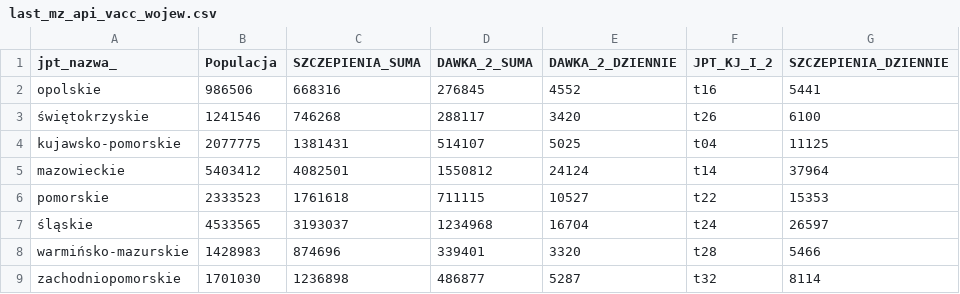
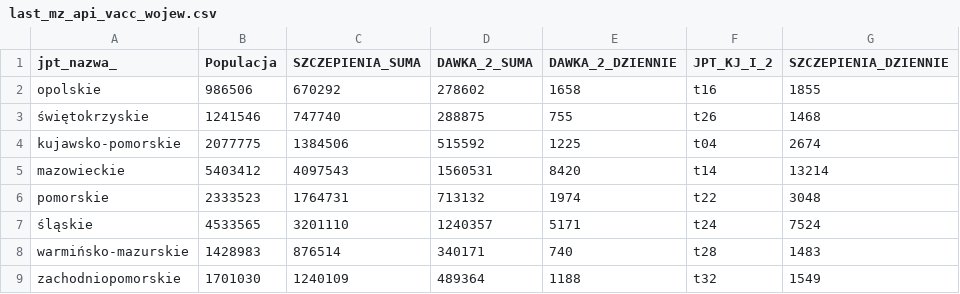
Before and after one commit to wieslawseweryn/wieslawseweryn.github.io, a CSV file: last_mz_api_vacc_wojew.csv, drawn as a sheet; only a part is shown; the diff covers the shown part only.

Commit message:
2021-06-21 MZ API szczepienia województwa

```diff
--- a/last_mz_api_vacc_wojew.csv
+++ b/last_mz_api_vacc_wojew.csv
@@ -1,9 +1,9 @@
 jpt_nazwa_,Populacja,SZCZEPIENIA_SUMA,DAWKA_2_SUMA,DAWKA_2_DZIENNIE,JPT_KJ_I_2,SZCZEPIENIA_DZIENNIE
-opolskie,986506,668316,276845,4552,t16,5441
-świętokrzyskie,1241546,746268,288117,3420,t26,6100
-kujawsko-pomorskie,2077775,1381431,514107,5025,t04,11125
-mazowieckie,5403412,4082501,1550812,24124,t14,37964
-pomorskie,2333523,1761618,711115,10527,t22,15353
-śląskie,4533565,3193037,1234968,16704,t24,26597
-warmińsko-mazurskie,1428983,874696,339401,3320,t28,5466
-zachodniopomorskie,1701030,1236898,486877,5287,t32,8114
+opolskie,986506,670292,278602,1658,t16,1855
+świętokrzyskie,1241546,747740,288875,755,t26,1468
+kujawsko-pomorskie,2077775,1384506,515592,1225,t04,2674
+mazowieckie,5403412,4097543,1560531,8420,t14,13214
+pomorskie,2333523,1764731,713132,1974,t22,3048
+śląskie,4533565,3201110,1240357,5171,t24,7524
+warmińsko-mazurskie,1428983,876514,340171,740,t28,1483
+zachodniopomorskie,1701030,1240109,489364,1188,t32,1549
```
Also changed, not shown: 32 edited cells elsewhere in this file.
